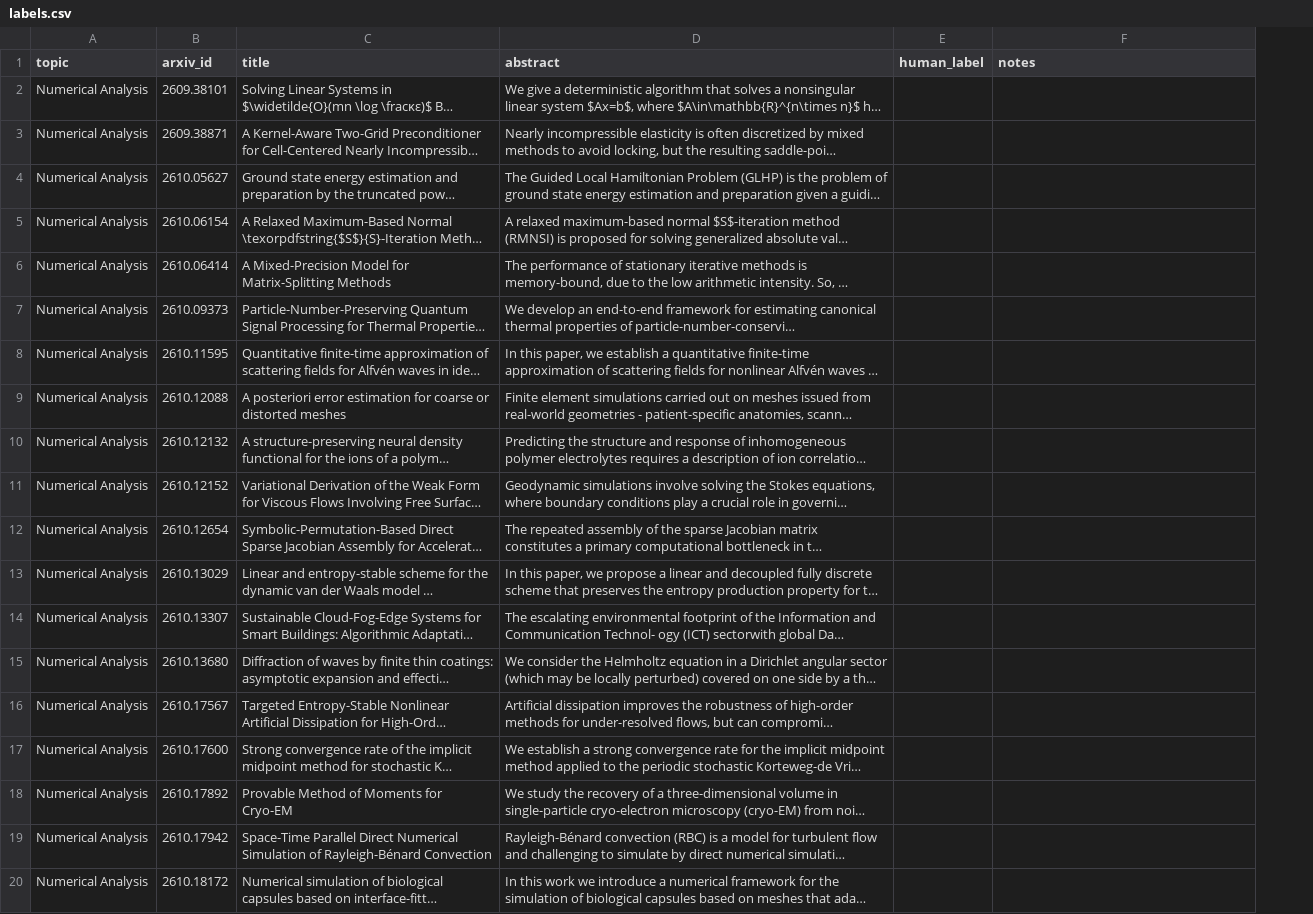
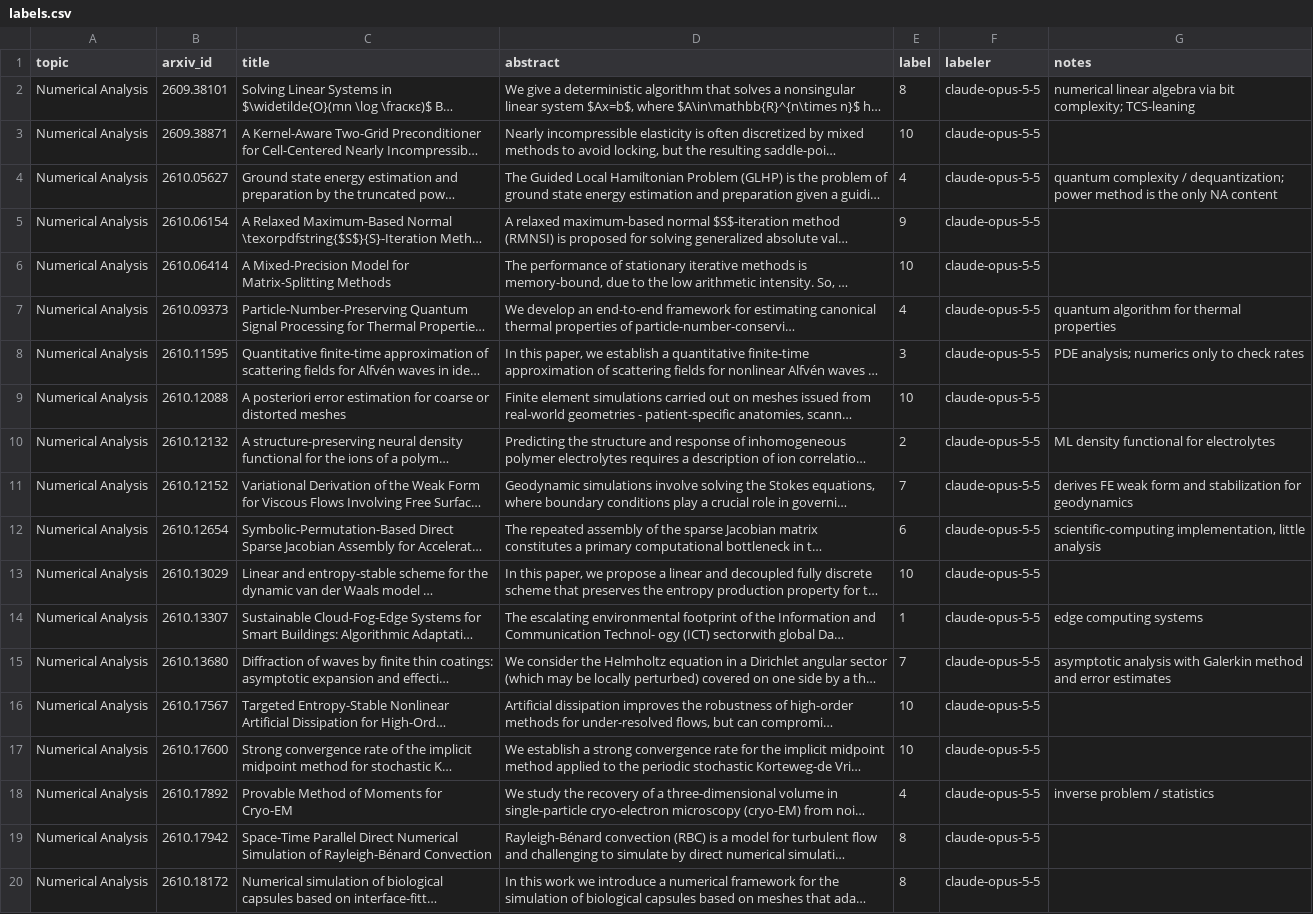
Before and after one commit to kian-hekmat/research-digest-agent, a CSV file: evals/labels.csv, drawn as a sheet; only a part is shown; long unchanged cells end in …; removed rows and columns are numbered as before the commit, all else as after; the diff covers the shown part only; the diff names each change by its address in the sheet, - before the commit and + after, or states it on an @@ line.

Commit message:
added reference labels and labeled baseline results for phase 0 evals

```diff
--- a/evals/labels.csv
+++ b/evals/labels.csv
-column E (human_label), empty
+column E (label), rows 2-20: 8 | 10 | 4 | 9 | 10 | 4 | 3 | 10 | 2 | 7 | 6 | 10 | 1 | 7 | 10 | 10 | 4 | 8 | 8
+column F (labeler), rows 2-20: all claude-opus-5-5
-G2 (notes): (empty)
+G2 (notes): numerical linear algebra via bit complexity; TCS-leaning
-G4 (notes): (empty)
+G4 (notes): quantum complexity / dequantization; power method is the only NA content
-G7 (notes): (empty)
+G7 (notes): quantum algorithm for thermal properties
-G8 (notes): (empty)
+G8 (notes): PDE analysis; numerics only to check rates
-G10 (notes): (empty)
+G10 (notes): ML density functional for electrolytes
-G11 (notes): (empty)
+G11 (notes): derives FE weak form and stabilization for geodynamics
-G12 (notes): (empty)
+G12 (notes): scientific-computing implementation, little analysis
-G14 (notes): (empty)
+G14 (notes): edge computing systems
-G15 (notes): (empty)
+G15 (notes): asymptotic analysis with Galerkin method and error estimates
-G18 (notes): (empty)
+G18 (notes): inverse problem / statistics
```
Also changed, not shown: 31 edited cells elsewhere in this file, 3 other files.
